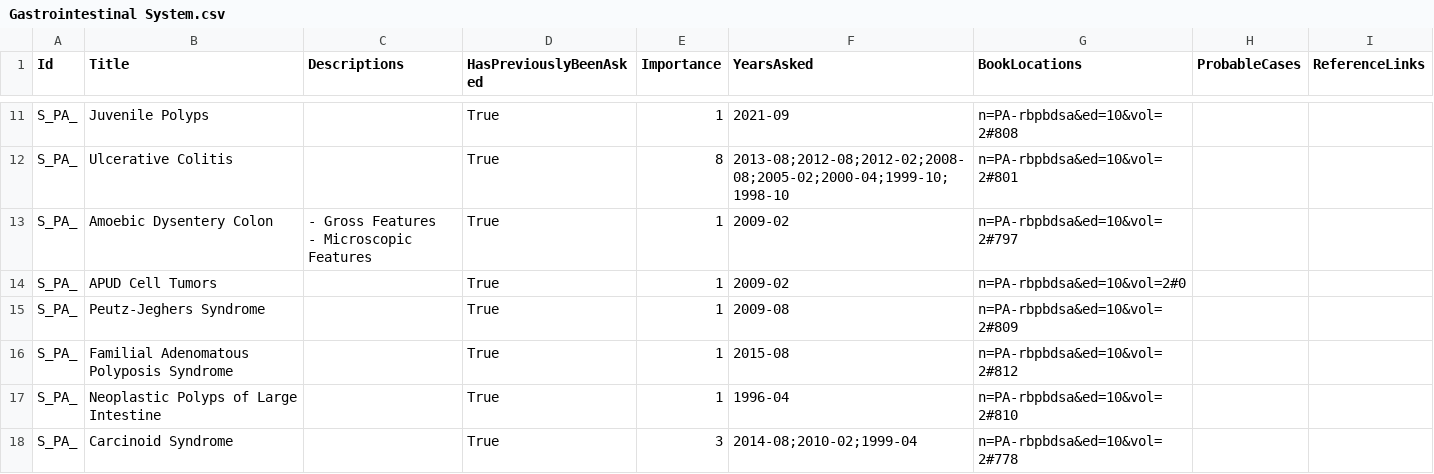
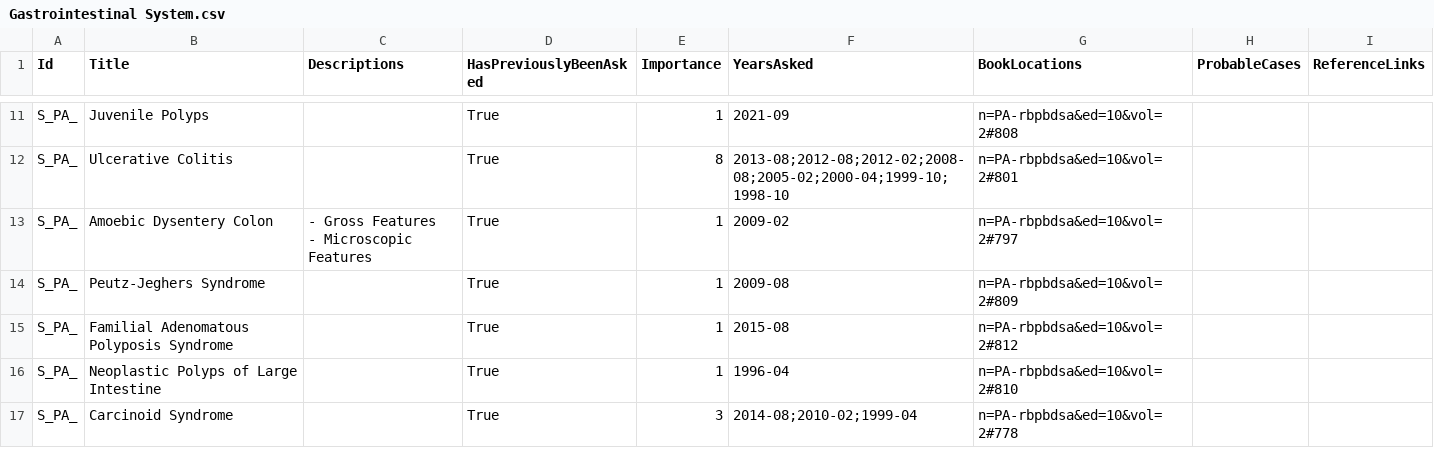
Before and after one commit to symptum/Symptum.Data, a CSV file: src/Symptum.Data/Subjects/Pathology/Question Bank/Paper 2/Gastrointestinal System.csv, drawn as a sheet; only a part is shown, gaps mark what is left out.

```diff
--- a/src/Symptum.Data/Subjects/Pathology/Question Bank/Paper 2/Gastrointestinal System.csv
+++ b/src/Symptum.Data/Subjects/Pathology/Question Bank/Paper 2/Gastrointestinal System.csv
@@ -24,3 +24,2 @@ S_PA_,Amoebic Dysentery Colon,"- Gross Features
 - Microscopic Features",True,1,2009-02,n=PA-rbpbdsa&ed=10&vol=2#797,,
-S_PA_,APUD Cell Tumors,,True,1,2009-02,n=PA-rbpbdsa&ed=10&vol=2#0,,
 S_PA_,Peutz-Jeghers Syndrome,,True,1,2009-08,n=PA-rbpbdsa&ed=10&vol=2#809,,
```
Also changed, not shown: src/Symptum.Data/Subjects/Pathology/Question Bank/Paper 1/Immunology.csv.
